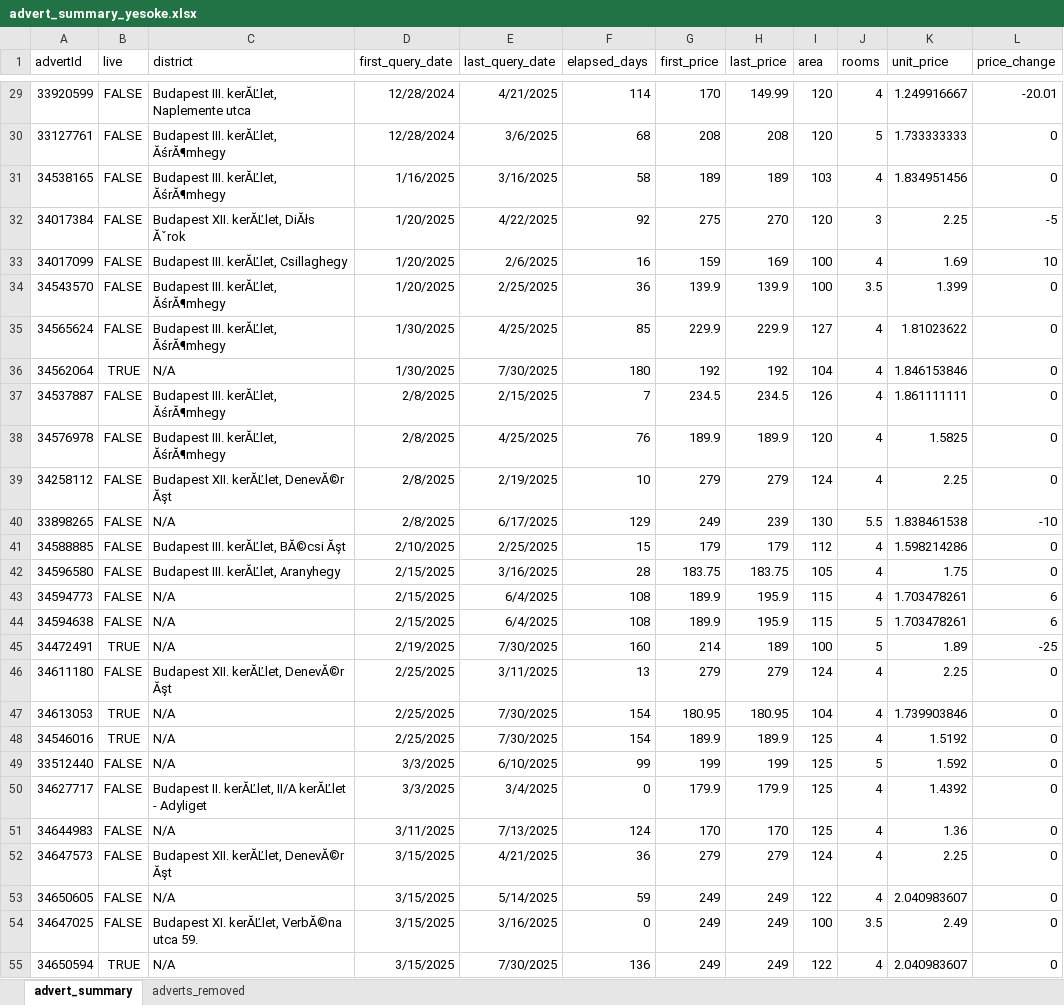
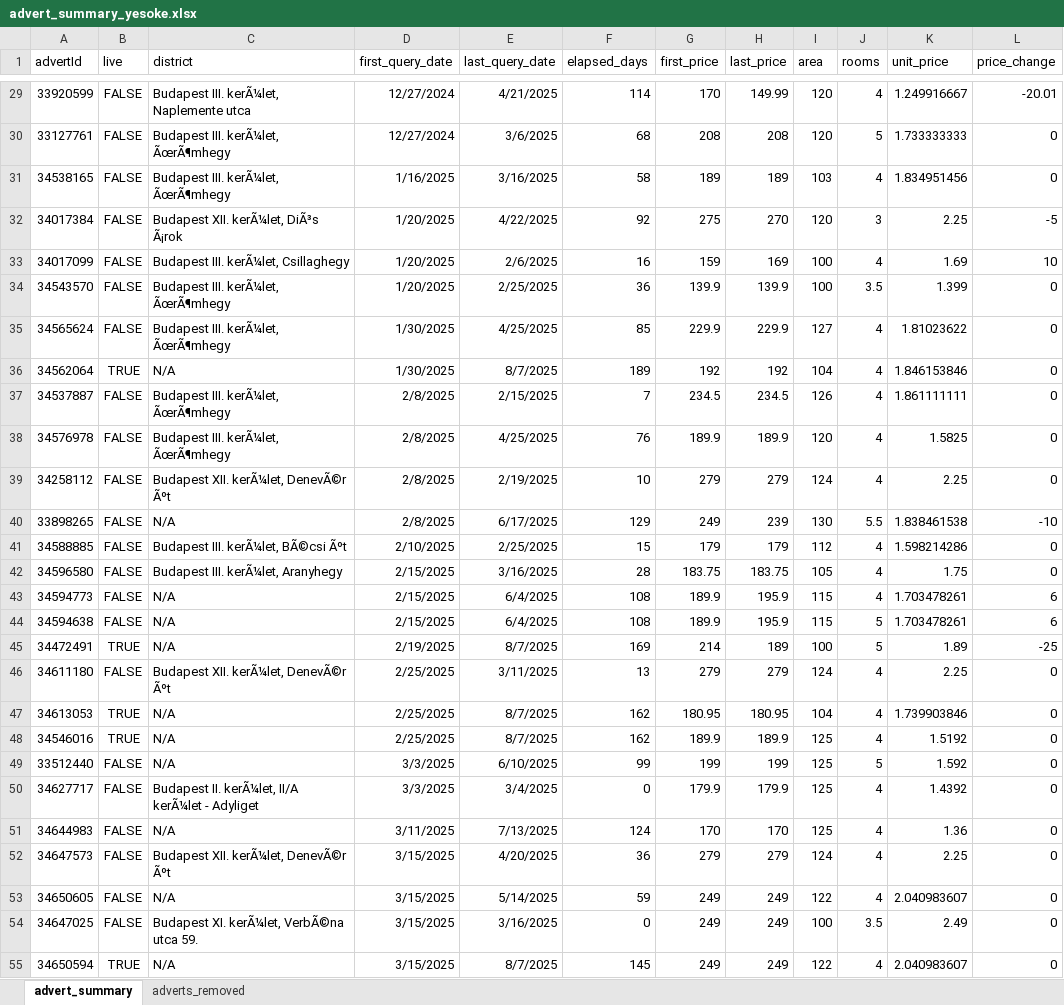
Before and after one commit to adwirth/ingatlan_scraper, an Excel workbook: advert_summary_yesoke.xlsx, sheet advert_summary, drawn as a sheet; only a part is shown, gaps mark what is left out; values as stored, in another font and other column widths than the file's, no borders; charts and pictures not drawn; the diff covers the shown part only; the diff names each change by its address in the sheet, - before the commit and + after, or states it on an @@ line.

```diff
--- a/advert_summary_yesoke.xlsx (sheet advert_summary)
+++ b/advert_summary_yesoke.xlsx (sheet advert_summary)
-C29 (district): Budapest III. kerĂĽlet, Naplemente utca
+C29 (district): Budapest III. kerÃ¼let, Naplemente utca
-D29:D30 (first_query_date): 12/28/2024
+D29:D30 (first_query_date): 12/27/2024
-C30:C31 (district): Budapest III. kerĂĽlet, ĂśrĂ¶mhegy
+C30:C31 (district): Budapest III. kerÃ¼let, ÃœrÃ¶mhegy
-C32 (district): Budapest XII. kerĂĽlet, DiĂłs Ăˇrok
+C32 (district): Budapest XII. kerÃ¼let, DiÃ³s Ã¡rok
-C33 (district): Budapest III. kerĂĽlet, Csillaghegy
+C33 (district): Budapest III. kerÃ¼let, Csillaghegy
-C34:C35 (district): Budapest III. kerĂĽlet, ĂśrĂ¶mhegy
+C34:C35 (district): Budapest III. kerÃ¼let, ÃœrÃ¶mhegy
-E36 (last_query_date): 7/30/2025
+E36 (last_query_date): 8/7/2025
-F36 (elapsed_days): 180
+F36 (elapsed_days): 189
-C37:C38 (district): Budapest III. kerĂĽlet, ĂśrĂ¶mhegy
+C37:C38 (district): Budapest III. kerÃ¼let, ÃœrÃ¶mhegy
-C39 (district): Budapest XII. kerĂĽlet, DenevĂ©r Ăşt
+C39 (district): Budapest XII. kerÃ¼let, DenevÃ©r Ãºt
-C41 (district): Budapest III. kerĂĽlet, BĂ©csi Ăşt
+C41 (district): Budapest III. kerÃ¼let, BÃ©csi Ãºt
-C42 (district): Budapest III. kerĂĽlet, Aranyhegy
+C42 (district): Budapest III. kerÃ¼let, Aranyhegy
-E45 (last_query_date): 7/30/2025
+E45 (last_query_date): 8/7/2025
-F45 (elapsed_days): 160
+F45 (elapsed_days): 169
-C46 (district): Budapest XII. kerĂĽlet, DenevĂ©r Ăşt
+C46 (district): Budapest XII. kerÃ¼let, DenevÃ©r Ãºt
-E47:E48 (last_query_date): 7/30/2025
+E47:E48 (last_query_date): 8/7/2025
-F47:F48 (elapsed_days): 154
+F47:F48 (elapsed_days): 162
-C50 (district): Budapest II. kerĂĽlet, II/A kerĂĽlet - Adyliget
+C50 (district): Budapest II. kerÃ¼let, II/A kerÃ¼let - Adyliget
-C52 (district): Budapest XII. kerĂĽlet, DenevĂ©r Ăşt
+C52 (district): Budapest XII. kerÃ¼let, DenevÃ©r Ãºt
-E52 (last_query_date): 4/21/2025
+E52 (last_query_date): 4/20/2025
-C54 (district): Budapest XI. kerĂĽlet, VerbĂ©na utca 59.
+C54 (district): Budapest XI. kerÃ¼let, VerbÃ©na utca 59.
-E55 (last_query_date): 7/30/2025
+E55 (last_query_date): 8/7/2025
-F55 (elapsed_days): 136
+F55 (elapsed_days): 145
```
Also changed, not shown: 1 added row and 101 edited cells elsewhere in this sheet, sheet adverts_removed, charts or pictures.
